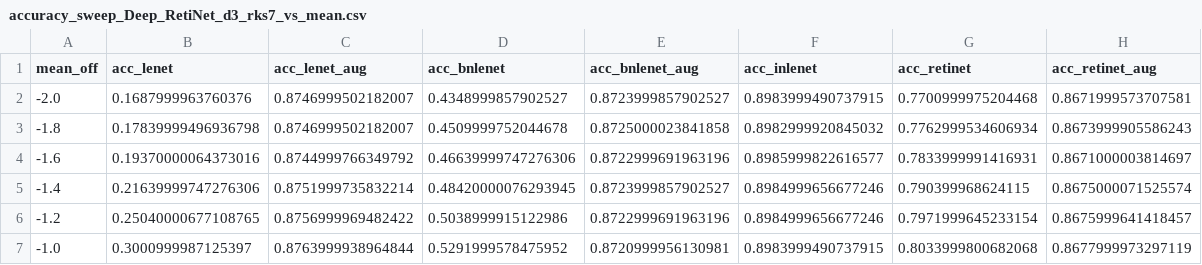
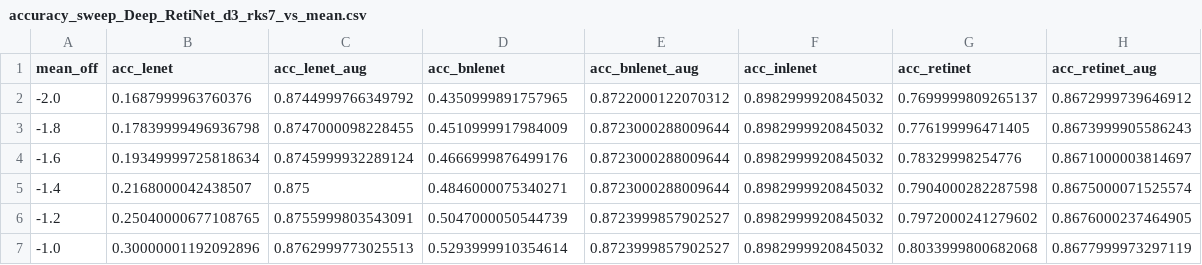
Before and after one commit to janko-petkovic/retilenet, a CSV file: results/accuracy_sweeps/FashionMNIST/accuracy_sweep_Deep_RetiNet_d3_rks7_vs_mean.csv, drawn as a sheet; only a part is shown; the diff covers the shown part only.

```diff
--- a/results/accuracy_sweeps/FashionMNIST/accuracy_sweep_Deep_RetiNet_d3_rks7_vs_mean.csv
+++ b/results/accuracy_sweeps/FashionMNIST/accuracy_sweep_Deep_RetiNet_d3_rks7_vs_mean.csv
@@ -1,7 +1,7 @@
 mean_off,acc_lenet,acc_lenet_aug,acc_bnlenet,acc_bnlenet_aug,acc_inlenet,acc_retinet,acc_retinet_aug
--2.0,0.1687999963760376,0.8746999502182007,0.4348999857902527,0.8723999857902527,0.8983999490737915,0.7700999975204468,0.8671999573707581
--1.8,0.17839999496936798,0.8746999502182007,0.4509999752044678,0.8725000023841858,0.8982999920845032,0.7762999534606934,0.8673999905586243
--1.6,0.19370000064373016,0.8744999766349792,0.46639999747276306,0.8722999691963196,0.8985999822616577,0.7833999991416931,0.8671000003814697
--1.4,0.21639999747276306,0.8751999735832214,0.48420000076293945,0.8723999857902527,0.8984999656677246,0.790399968624115,0.8675000071525574
--1.2,0.25040000677108765,0.8756999969482422,0.5038999915122986,0.8722999691963196,0.8984999656677246,0.7971999645233154,0.8675999641418457
--1.0,0.3000999987125397,0.8763999938964844,0.5291999578475952,0.8720999956130981,0.8983999490737915,0.8033999800682068,0.8677999973297119
+-2.0,0.1687999963760376,0.8744999766349792,0.4350999891757965,0.8722000122070312,0.8982999920845032,0.7699999809265137,0.8672999739646912
+-1.8,0.17839999496936798,0.8747000098228455,0.4510999917984009,0.8723000288009644,0.8982999920845032,0.776199996471405,0.8673999905586243
+-1.6,0.19349999725818634,0.8745999932289124,0.4666999876499176,0.8723000288009644,0.8982999920845032,0.78329998254776,0.8671000003814697
+-1.4,0.2168000042438507,0.875,0.4846000075340271,0.8723000288009644,0.8982999920845032,0.7904000282287598,0.8675000071525574
+-1.2,0.25040000677108765,0.8755999803543091,0.5047000050544739,0.8723999857902527,0.8982999920845032,0.7972000241279602,0.8676000237464905
+-1.0,0.30000001192092896,0.8762999773025513,0.5293999910354614,0.8723999857902527,0.8982999920845032,0.8033999800682068,0.8677999973297119
```
Also changed, not shown: 80 edited cells elsewhere in this file, results/accuracy_sweeps/FashionMNIST/accuracy_sweep_Deep_RetiNet_d3_rks7_vs_var.csv, results/accuracy_sweeps/FashionMNIST/large_accuracy_sweep_Deep_RetiNet_d3_rks7_vs_var.csv, 34 other files.
